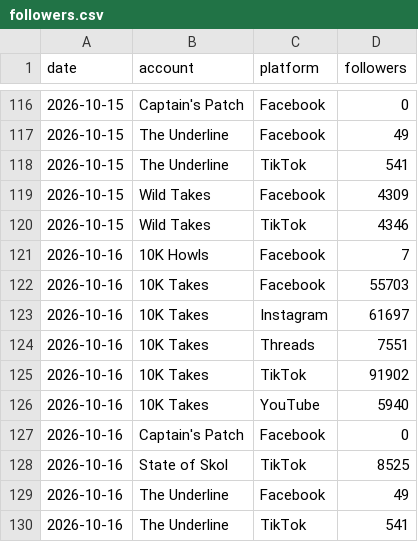
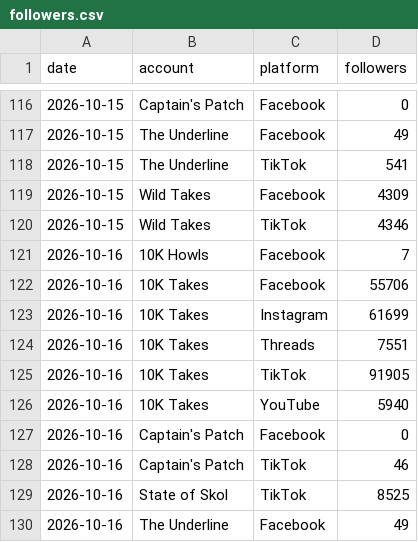
Before and after one commit to 10000takes/10k-takes-data, a CSV file: followers.csv, drawn as a sheet; only a part is shown, gaps mark what is left out; the shorter side is filled out with more unchanged rows.

```diff
--- a/followers.csv
+++ b/followers.csv
@@ -121,8 +121,9 @@ date,account,platform,followers
 2026-10-16,10K Howls,Facebook,7
-2026-10-16,10K Takes,Facebook,55703
-2026-10-16,10K Takes,Instagram,61697
+2026-10-16,10K Takes,Facebook,55706
+2026-10-16,10K Takes,Instagram,61699
 2026-10-16,10K Takes,Threads,7551
-2026-10-16,10K Takes,TikTok,91902
+2026-10-16,10K Takes,TikTok,91905
 2026-10-16,10K Takes,YouTube,5940
 2026-10-16,Captain's Patch,Facebook,0
+2026-10-16,Captain's Patch,TikTok,46
 2026-10-16,State of Skol,TikTok,8525
```
Also changed, not shown: metrics.csv.
